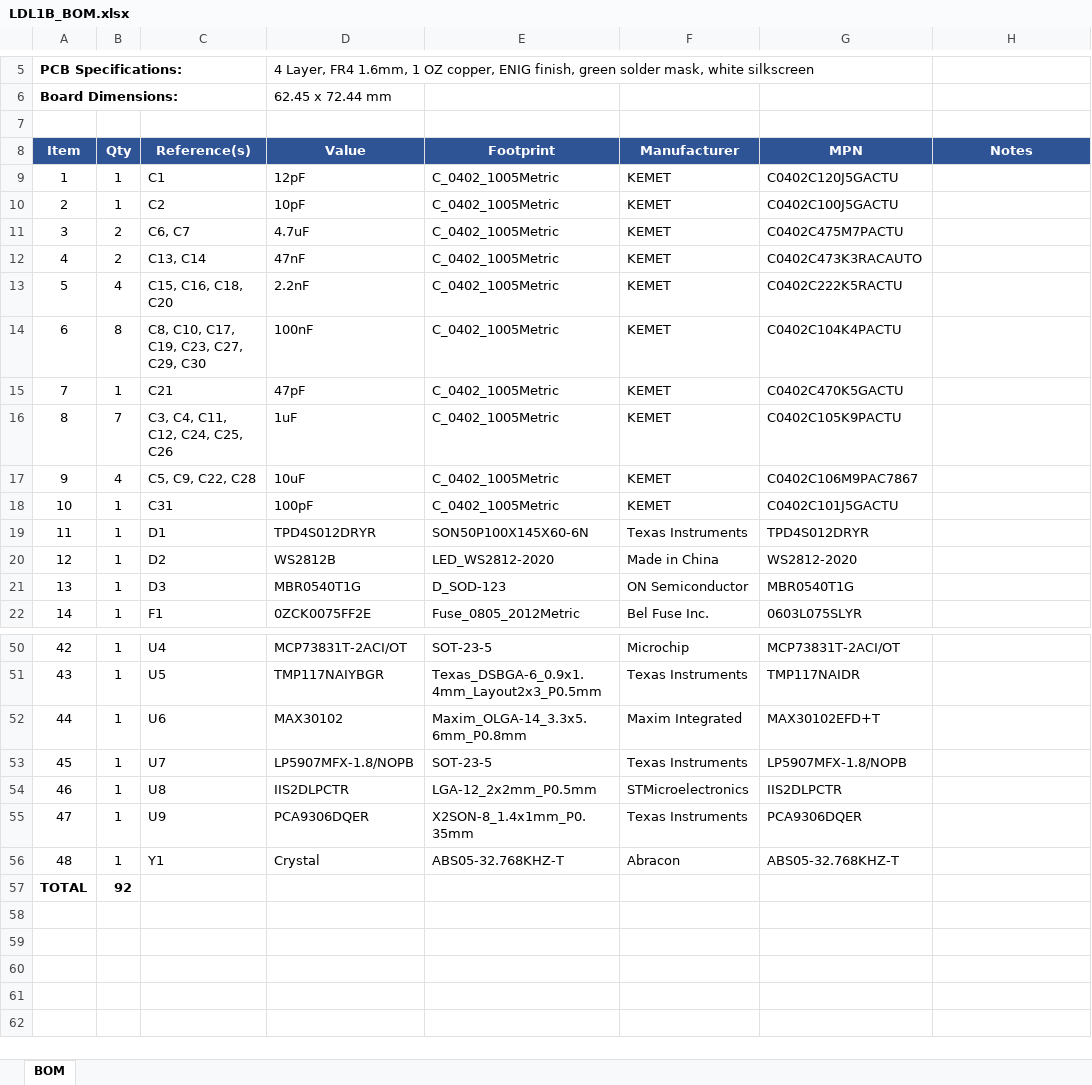
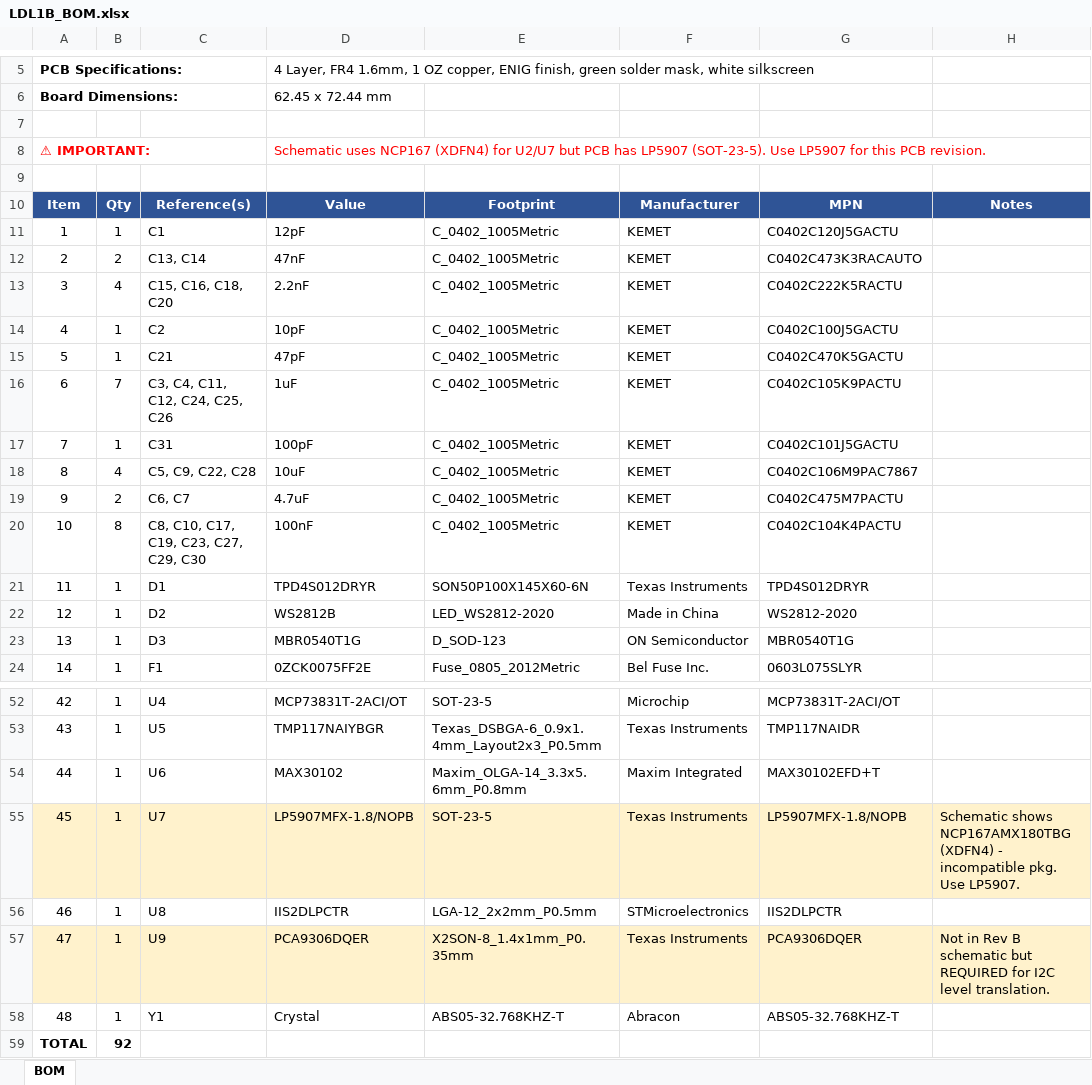
Before and after one commit to omarcastillaq-arch/LDL1B, an Excel workbook: fabrication/LDL1B_BOM.xlsx, sheet BOM, drawn as a sheet; only a part is shown, gaps mark what is left out; values as stored, in another font and other column widths than the file's, no borders; addresses are those after the commit; the diff covers the shown part only; the diff names each change by its address in the sheet, - before the commit and + after, or states it on an @@ line.

Commit message:
fix(pcb): resolve DRC critical issues and regenerate fabrication files
DRC Review Fixes:
- Updated design rules to match 6-mil design intent:
  min track width 0.2mm→0.1524mm, min clearance 0→0.1524mm,
  min through-drill 0.3mm→0.2mm, default net class updated
- Refilled all 17 copper zones with corrected rules
- Fixed ECG_LEFT_ARM micro-gap (0.006mm track endpoint gap)
- DRC violations reduced 97%: 3,008 → 96

Engineering Decisions:
- U2/U7: Keep LP5907 (SOT-23-5) on PCB — NCP167 (XDFN4) is
  incompatible package. Schematic must be updated to match.
- U9 (PCA9306DQER): Keep on PCB — required for I2C level
  translation (3.3V↔1.8V). Removing breaks all sensor comms.
- 22 unconnected items documented as pre-existing routing issues

Fabrication Files Regenerated:
- 13 Gerber layers + 2 drill files with correct Protel extensions
- BOM (48 line items) with discrepancy notes for U2/U7/U9
- CPL (92 components) with X/Y/rotation/side
- Assembly drawings (top + bottom SVG)
- Updated DRC_REPORT.md, FABRICATION_READY_REPORT.md, README

Status: CONDITIONAL GO for prototype fabrication

```diff
--- a/fabrication/LDL1B_BOM.xlsx (sheet BOM)
+++ b/fabrication/LDL1B_BOM.xlsx (sheet BOM)
+row 8: ⚠ IMPORTANT: |  |  | Schematic uses NCP167 (XDFN4) for U2/U7 but PCB has LP5907 (SOT-23-5). Use LP5907 for this PCB revision.
+row 9: (empty)
@@ column A renumbered between rows 12 and 47 @@
@@ row 10 moved to row 14: 4 @@
@@ row 18 moved to row 17: 7 @@
@@ row 11 moved to row 19: 9 @@
@@ row 14 moved to row 20: 10 @@
-A55:H55 fill: none
+A55:H55 fill: #FFF2CC
-H55: (empty)
+H55: Schematic shows NCP167AMX180TBG (XDFN4) - incompatible pkg. Use LP5907.
-A57:H57 fill: none
+A57:H57 fill: #FFF2CC
-H57: (empty)
+H57: Not in Rev B schematic but REQUIRED for I2C level translation.
```
Also changed, not shown: 11 moved rows, 1 edited cell and cell formats elsewhere in this sheet, 26 other files.
